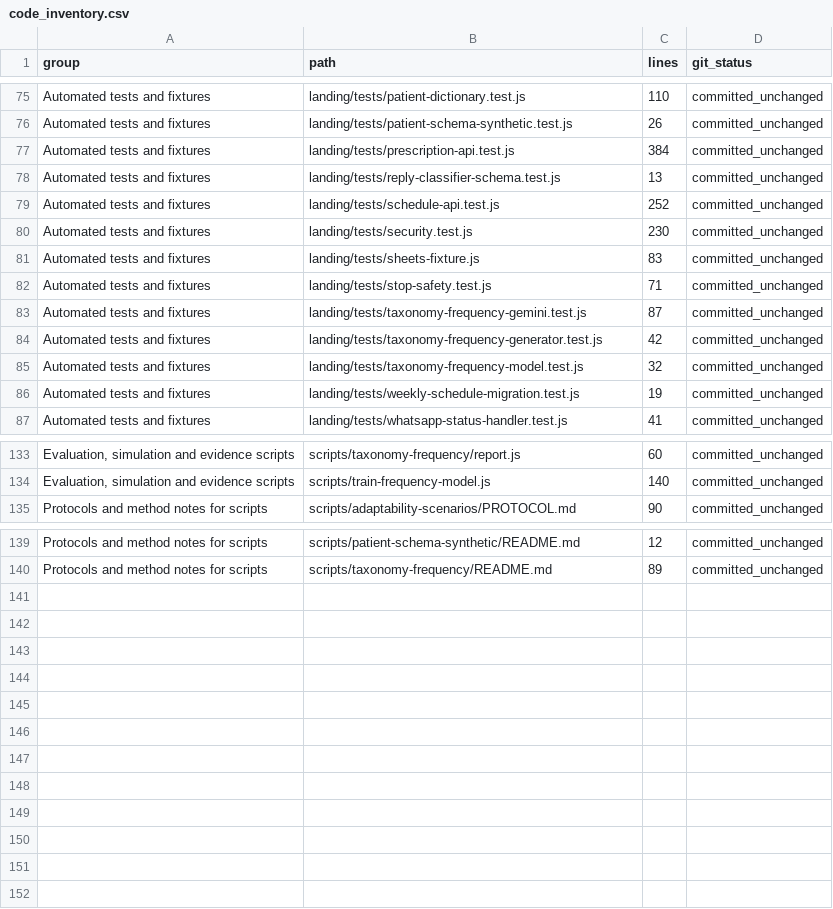
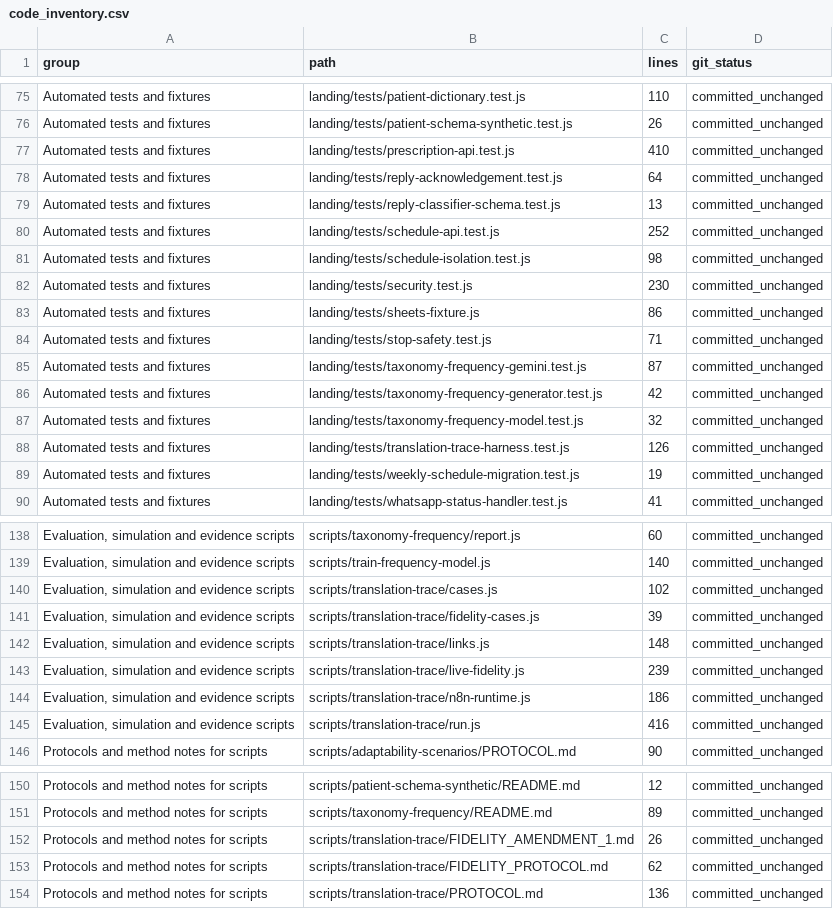
Before and after one commit to hansstevenlee7-pixel/whatsapp-nudging-system-pov, a CSV file: output/appendix_evidence_2026-10-04/code_inventory.csv, drawn as a sheet; only a part is shown, gaps mark what is left out; addresses are those after the commit; the diff covers the shown part only; the diff names each change by its address in the sheet, - before the commit and + after, or states it on an @@ line.

```diff
--- a/output/appendix_evidence_2026-10-04/code_inventory.csv
+++ b/output/appendix_evidence_2026-10-04/code_inventory.csv
-C77 (lines): 384
+C77 (lines): 410
+row 78: Automated tests and fixtures | landing/tests/reply-acknowledgement.test.js | 64 | committed_unchanged
+row 81: Automated tests and fixtures | landing/tests/schedule-isolation.test.js | 98 | committed_unchanged
-C83 (lines): 83
+C83 (lines): 86
+row 88: Automated tests and fixtures | landing/tests/translation-trace-harness.test.js | 126 | committed_unchanged
+row 140: Evaluation, simulation and evidence scripts | scripts/translation-trace/cases.js | 102 | committed_unchanged
+row 141: Evaluation, simulation and evidence scripts | scripts/translation-trace/fidelity-cases.js | 39 | committed_unchanged
+row 142: Evaluation, simulation and evidence scripts | scripts/translation-trace/links.js | 148 | committed_unchanged
+row 143: Evaluation, simulation and evidence scripts | scripts/translation-trace/live-fidelity.js | 239 | committed_unchanged
+row 144: Evaluation, simulation and evidence scripts | scripts/translation-trace/n8n-runtime.js | 186 | committed_unchanged
+row 145: Evaluation, simulation and evidence scripts | scripts/translation-trace/run.js | 416 | committed_unchanged
+row 152: Protocols and method notes for scripts | scripts/translation-trace/FIDELITY_AMENDMENT_1.md | 26 | committed_unchanged
+row 153: Protocols and method notes for scripts | scripts/translation-trace/FIDELITY_PROTOCOL.md | 62 | committed_unchanged
+row 154: Protocols and method notes for scripts | scripts/translation-trace/PROTOCOL.md | 136 | committed_unchanged
```
Also changed, not shown: 2 added rows and 9 edited cells elsewhere in this file, output/appendix_evidence_2026-10-04/tests_per_file.csv, 2 other files.
